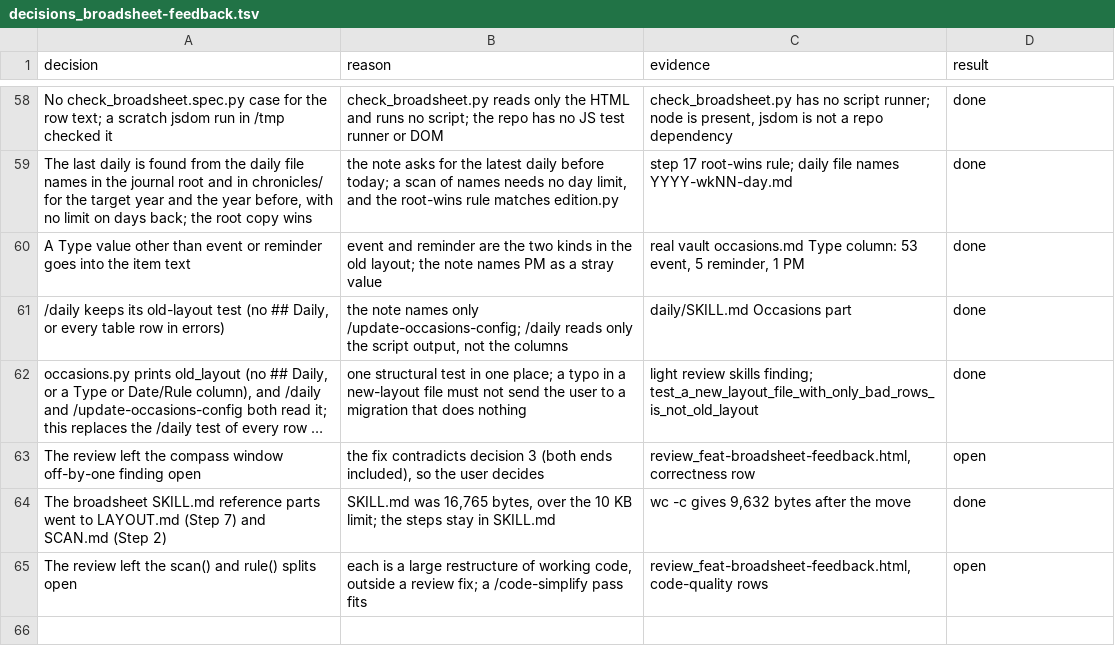
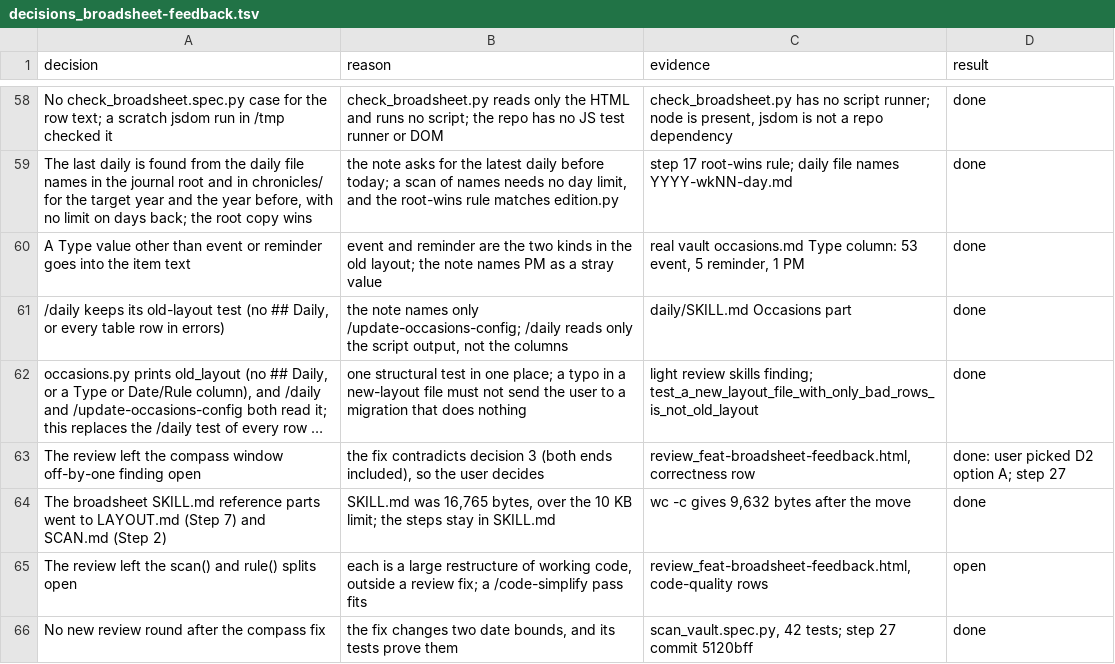
Before and after one commit to xxKeefer/skills, a TSV file: .ai/decisions_broadsheet-feedback.tsv, drawn as a sheet; only a part is shown, gaps mark what is left out; long unchanged cells end in …; the diff names each change by its address in the sheet, - before the commit and + after, or states it on an @@ line.

Commit message:
docs(ai): record D2 and the review fix steps

```diff
--- a/.ai/decisions_broadsheet-feedback.tsv
+++ b/.ai/decisions_broadsheet-feedback.tsv
-D63 (result): open
+D63 (result): done: user picked D2 option A; step 27
+row 66: No new review round after the compass fix | the fix changes two date bounds, and its tests prove them | scan_vault.spec.py, 42 tests; step 27 commit 5120bff | done
```
Also changed, not shown: 2 other files.
